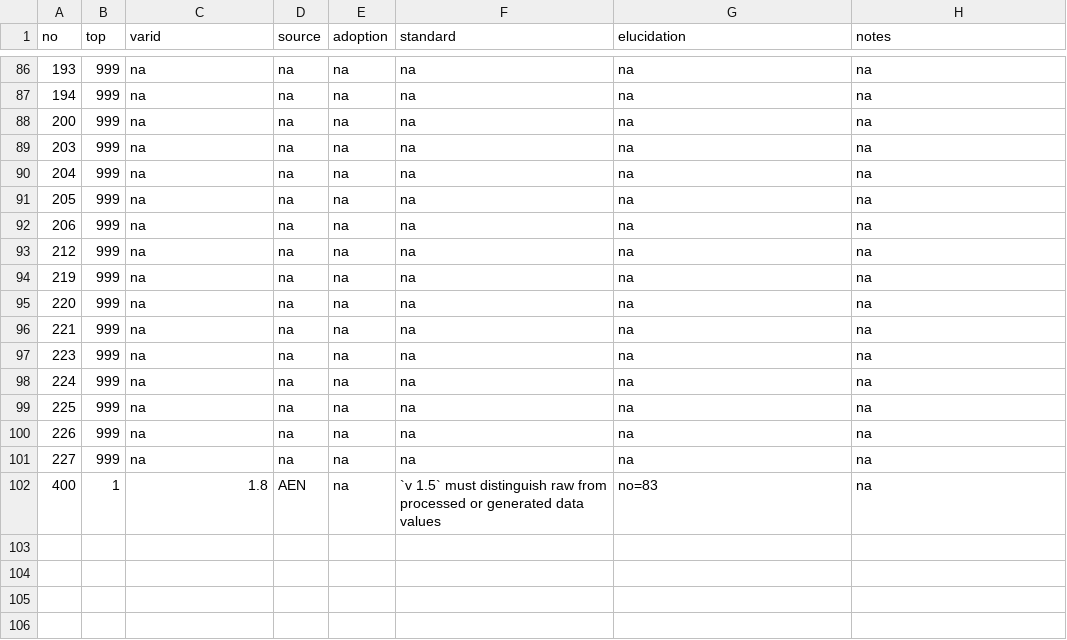
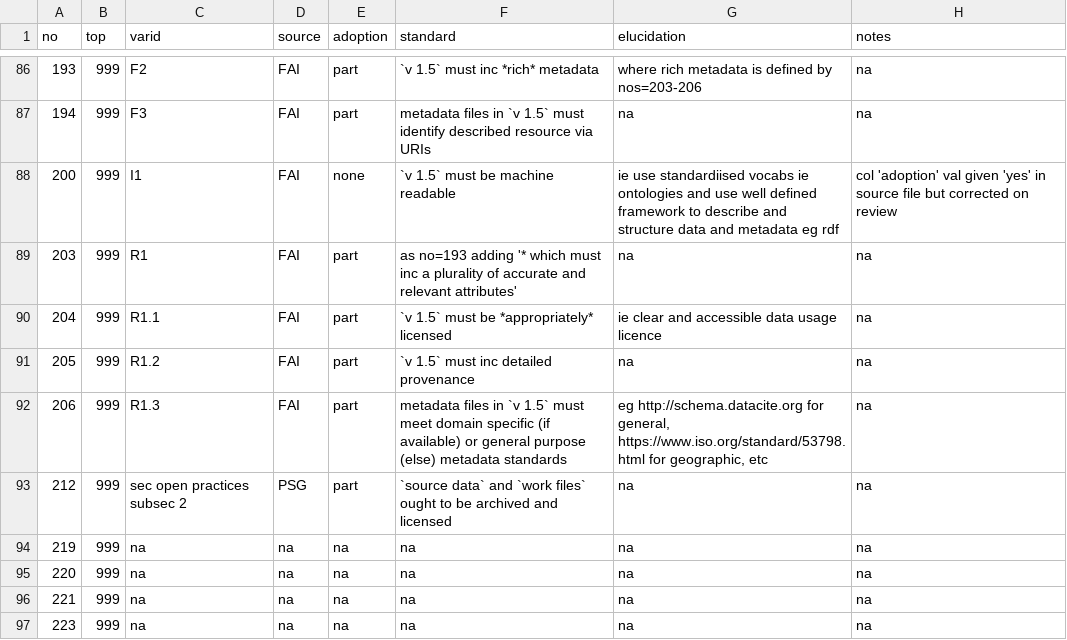
Before and after one commit to aenavidad/historical-series-re-Belize, a TSV file: work/oct-23/osf-stds.tsv, drawn as a sheet; only a part is shown, gaps mark what is left out; the shorter side is filled out with more unchanged rows; the diff covers the shown part only.

```diff
--- a/work/oct-23/osf-stds.tsv
+++ b/work/oct-23/osf-stds.tsv
@@ -86,9 +86,9 @@ no	top	varid	source	adoption	standard	elucidation	notes
-193	999	na	na	na	na	na	na
-194	999	na	na	na	na	na	na
-200	999	na	na	na	na	na	na
-203	999	na	na	na	na	na	na
-204	999	na	na	na	na	na	na
-205	999	na	na	na	na	na	na
-206	999	na	na	na	na	na	na
-212	999	na	na	na	na	na	na
+193	999	F2	FAI	part	`v 1.5` must inc *rich* metadata	where rich metadata is defined by nos=203-206	na
+194	999	F3	FAI	part	metadata files in `v 1.5` must identify described resource via URIs	na	na
+200	999	I1	FAI	none	`v 1.5` must be machine readable	ie use standardiised vocabs ie ontologies and use well defined framework to describe and structure data and metadata eg rdf	col 'adoption' val given 'yes' in source file but corrected on review
+203	999	R1	FAI	part	as no=193 adding '* which must inc a plurality of accurate and relevant attributes'	na	na
+204	999	R1.1	FAI	part	`v 1.5` must be *appropriately* licensed	ie clear and accessible data usage licence	na
+205	999	R1.2	FAI	part	`v 1.5` must inc detailed provenance	na	na
+206	999	R1.3	FAI	part	metadata files in `v 1.5` must meet domain specific (if available) or general purpose (else) metadata standards	"eg http://schema.datacite.org for general, https://www.iso.org/standard/53798.html for geographic, etc"	na
+212	999	sec open practices subsec 2	PSG	part	`source data` and `work files` ought to be archived and licensed	na	na
 219	999	na	na	na	na	na	na
```
Also changed, not shown: 83 edited cells elsewhere in this file.
